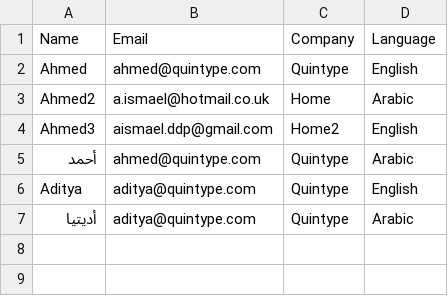
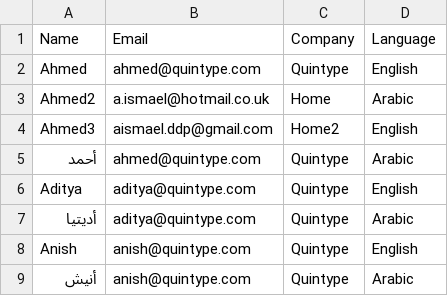
Before and after one commit to aismael2022/app-tester, a CSV file: email_list.csv, drawn as a sheet; the diff names each change by its address in the sheet, - before the commit and + after, or states it on an @@ line.

Commit message:
Update email_list.csv

```diff
--- a/email_list.csv
+++ b/email_list.csv
+row 8: Anish | anish@quintype.com | Quintype | English
+row 9: أنيش | anish@quintype.com | Quintype | Arabic
```
